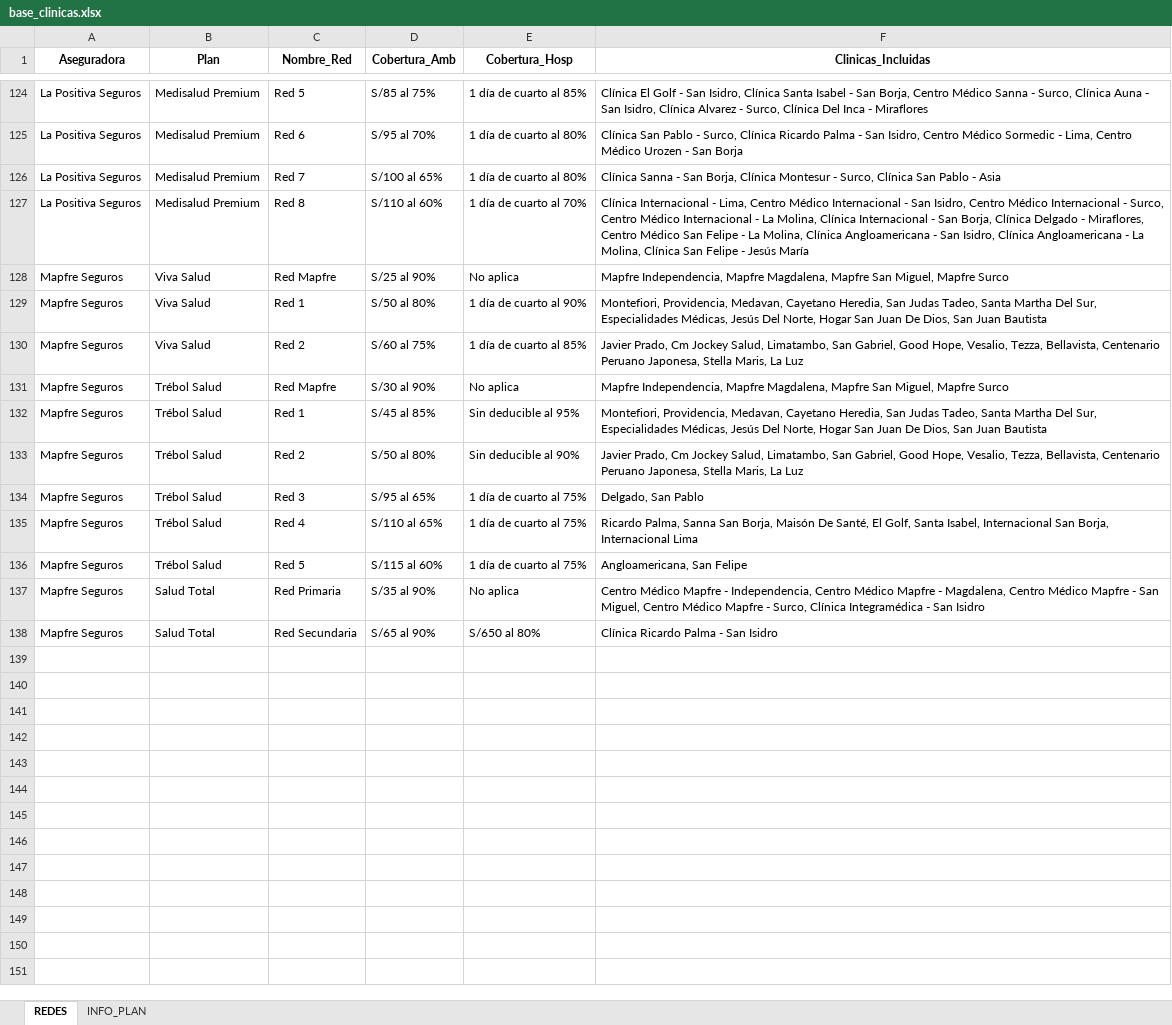
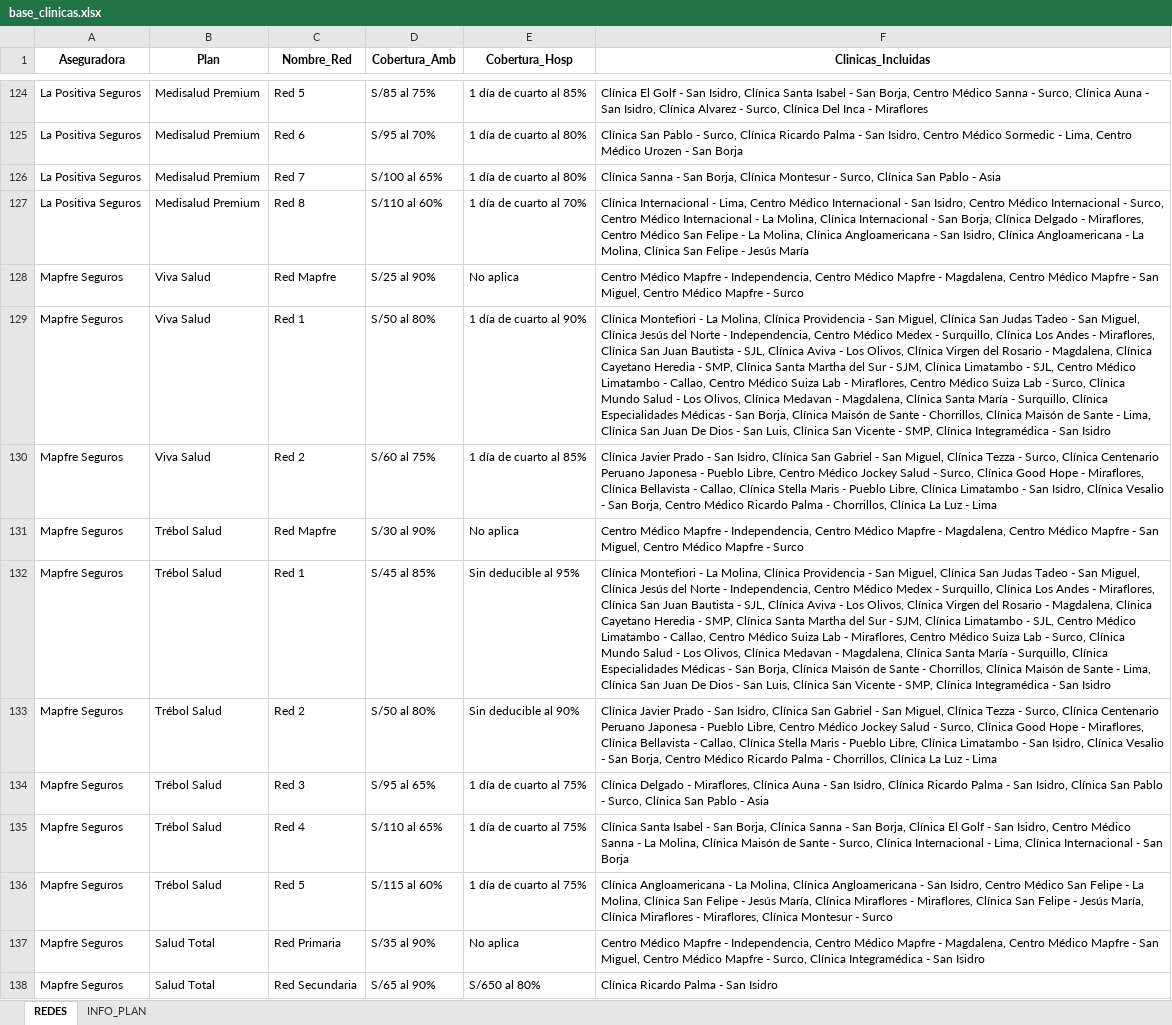
Before and after one commit to jdys90/cotizador-salud-2026, an Excel workbook: base_clinicas.xlsx, sheet REDES, drawn as a sheet; only a part is shown, gaps mark what is left out; values as stored, in another font and other column widths than the file's, no borders; the diff names each change by its address in the sheet, - before the commit and + after, or states it on an @@ line.

Commit message:
Add files via upload

```diff
--- a/base_clinicas.xlsx (sheet REDES)
+++ b/base_clinicas.xlsx (sheet REDES)
-F128 (Clinicas_Incluidas): Mapfre Independencia, Mapfre Magdalena, Mapfre San Miguel, Mapfre Surco
+F128 (Clinicas_Incluidas): Centro Médico Mapfre - Independencia, Centro Médico Mapfre - Magdalena, Centro Médico Mapfre - San Miguel, Centro Médico Mapfre - Surco
-F129 (Clinicas_Incluidas): Montefiori, Providencia, Medavan, Cayetano Heredia, San Judas Tadeo, Santa Martha Del Sur, Especialidades Médicas, Jesús Del Norte, Hogar San Juan De Dios, San Juan Bautista
+F129 (Clinicas_Incluidas): Clínica Montefiori - La Molina, Clínica Providencia - San Miguel, Clínica San Judas Tadeo - San Miguel, Clínica Jesús del Norte - Independencia, Centro Médico Medex - Surquillo, Clínica Los Andes - Miraflores, Clínica San Juan Bautista - SJL, Clínica Aviva - Los Olivos, Clínica Virgen del Rosario - Magdalena, Clínica Cayetano Heredia - SMP, Clínica Santa Martha del Sur - SJM, Clínica Limatambo - SJL, Centro Médico Limatambo - Callao, Centro Médico Suiza Lab - Miraflores, Centro Médico Suiza Lab - Surco, Clínica Mundo Salud - Los Olivos, Clínica Medavan - Magdalena, Clínica Santa María - Surquillo, Clínica Especialidades Médicas - San Borja, Clínica Maisón de Sante - Chorrillos, Clínica Maisón de Sante - Lima, Clínica San Juan De Dios - San Luis, Clínica San Vicente - SMP, Clínica Integramédica - San Isidro
-F130 (Clinicas_Incluidas): Javier Prado, Cm Jockey Salud, Limatambo, San Gabriel, Good Hope, Vesalio, Tezza, Bellavista, Centenario Peruano Japonesa, Stella Maris, La Luz
+F130 (Clinicas_Incluidas): Clínica Javier Prado - San Isidro, Clínica San Gabriel - San Miguel, Clínica Tezza - Surco, Clínica Centenario Peruano Japonesa - Pueblo Libre, Centro Médico Jockey Salud - Surco, Clínica Good Hope - Miraflores, Clínica Bellavista - Callao, Clínica Stella Maris - Pueblo Libre, Clínica Limatambo - San Isidro, Clínica Vesalio - San Borja, Centro Médico Ricardo Palma - Chorrillos, Clínica La Luz - Lima
-F131 (Clinicas_Incluidas): Mapfre Independencia, Mapfre Magdalena, Mapfre San Miguel, Mapfre Surco
+F131 (Clinicas_Incluidas): Centro Médico Mapfre - Independencia, Centro Médico Mapfre - Magdalena, Centro Médico Mapfre - San Miguel, Centro Médico Mapfre - Surco
-F132 (Clinicas_Incluidas): Montefiori, Providencia, Medavan, Cayetano Heredia, San Judas Tadeo, Santa Martha Del Sur, Especialidades Médicas, Jesús Del Norte, Hogar San Juan De Dios, San Juan Bautista
+F132 (Clinicas_Incluidas): Clínica Montefiori - La Molina, Clínica Providencia - San Miguel, Clínica San Judas Tadeo - San Miguel, Clínica Jesús del Norte - Independencia, Centro Médico Medex - Surquillo, Clínica Los Andes - Miraflores, Clínica San Juan Bautista - SJL, Clínica Aviva - Los Olivos, Clínica Virgen del Rosario - Magdalena, Clínica Cayetano Heredia - SMP, Clínica Santa Martha del Sur - SJM, Clínica Limatambo - SJL, Centro Médico Limatambo - Callao, Centro Médico Suiza Lab - Miraflores, Centro Médico Suiza Lab - Surco, Clínica Mundo Salud - Los Olivos, Clínica Medavan - Magdalena, Clínica Santa María - Surquillo, Clínica Especialidades Médicas - San Borja, Clínica Maisón de Sante - Chorrillos, Clínica Maisón de Sante - Lima, Clínica San Juan De Dios - San Luis, Clínica San Vicente - SMP, Clínica Integramédica - San Isidro
-F133 (Clinicas_Incluidas): Javier Prado, Cm Jockey Salud, Limatambo, San Gabriel, Good Hope, Vesalio, Tezza, Bellavista, Centenario Peruano Japonesa, Stella Maris, La Luz
+F133 (Clinicas_Incluidas): Clínica Javier Prado - San Isidro, Clínica San Gabriel - San Miguel, Clínica Tezza - Surco, Clínica Centenario Peruano Japonesa - Pueblo Libre, Centro Médico Jockey Salud - Surco, Clínica Good Hope - Miraflores, Clínica Bellavista - Callao, Clínica Stella Maris - Pueblo Libre, Clínica Limatambo - San Isidro, Clínica Vesalio - San Borja, Centro Médico Ricardo Palma - Chorrillos, Clínica La Luz - Lima
-F134 (Clinicas_Incluidas): Delgado, San Pablo
+F134 (Clinicas_Incluidas): Clínica Delgado - Miraflores, Clínica Auna - San Isidro, Clínica Ricardo Palma - San Isidro, Clínica San Pablo - Surco, Clínica San Pablo - Asia
-F135 (Clinicas_Incluidas): Ricardo Palma, Sanna San Borja, Maisón De Santé, El Golf, Santa Isabel, Internacional San Borja, Internacional Lima
+F135 (Clinicas_Incluidas): Clínica Santa Isabel - San Borja, Clínica Sanna - San Borja, Clínica El Golf - San Isidro, Centro Médico Sanna - La Molina, Clínica Maisón de Sante - Surco, Clínica Internacional - Lima, Clínica Internacional - San Borja
-F136 (Clinicas_Incluidas): Angloamericana, San Felipe
+F136 (Clinicas_Incluidas): Clínica Angloamericana - La Molina, Clínica Angloamericana - San Isidro, Centro Médico San Felipe - La Molina, Clínica San Felipe - Jesús María, Clínica Miraflores - Miraflores, Clínica San Felipe - Jesús María, Clínica Miraflores - Miraflores, Clínica Montesur - Surco
```
